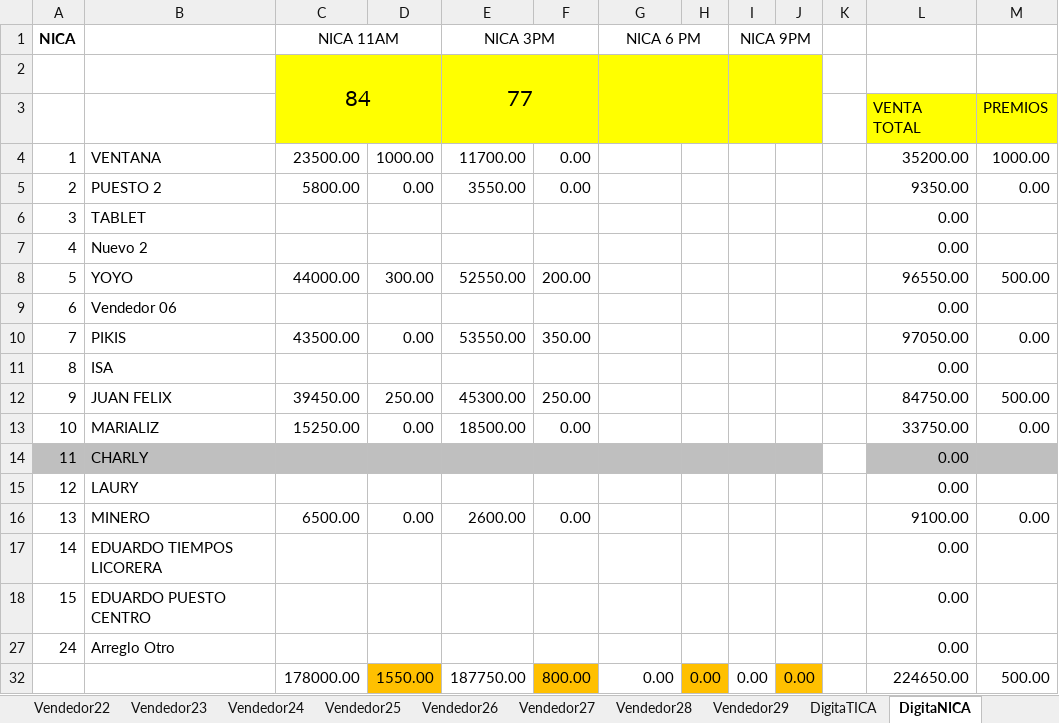
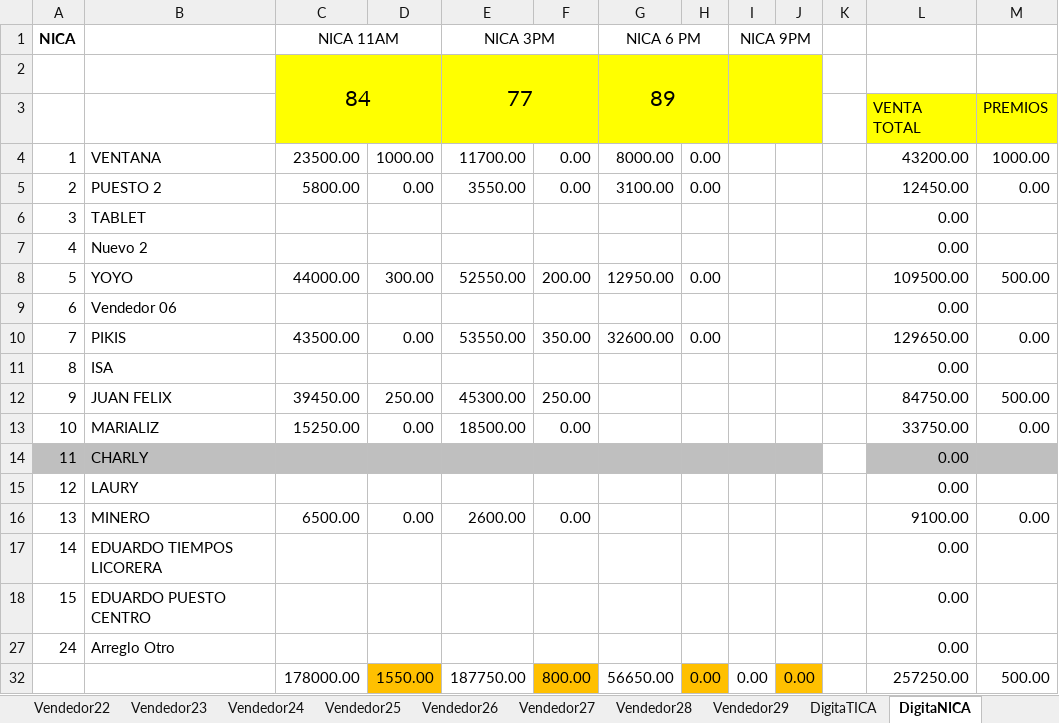
Before and after one commit to R4W47/ReporteTiempos, an Excel workbook: 08- CUENTAS DIARIAS AGOSTO/DIA 08.xlsm, sheet DigitaNICA, drawn as a sheet; values as stored, in another font and other column widths than the file's, no borders; charts and pictures not drawn; the diff names each change by its address in the sheet, - before the commit and + after, or states it on an @@ line.

```diff
--- a/08- CUENTAS DIARIAS AGOSTO/DIA 08.xlsm (sheet DigitaNICA)
+++ b/08- CUENTAS DIARIAS AGOSTO/DIA 08.xlsm (sheet DigitaNICA)
-G2: (empty)
+G2: 89
-G4: (empty)
+G4: 8000.00
-H4:H5: (empty)
+H4:H5: 0.00
-L4: 35200.00
+L4: 43200.00
-G5: (empty)
+G5: 3100.00
-L5: 9350.00
+L5: 12450.00
-G8: (empty)
+G8: 12950.00
-H8: (empty)
+H8: 0.00
-L8: 96550.00
+L8: 109500.00
-G10: (empty)
+G10: 32600.00
-H10: (empty)
+H10: 0.00
-L10: 97050.00
+L10: 129650.00
-G32: 0.00
+G32: 56650.00
-L32: 224650.00
+L32: 257250.00
```
Also changed, not shown: sheet Cta ALI, sheet HojaNICA, sheet Resumen, sheet Vendedor2, sheet Vendedor1, sheet Vendedor5, 19 more sheets.
